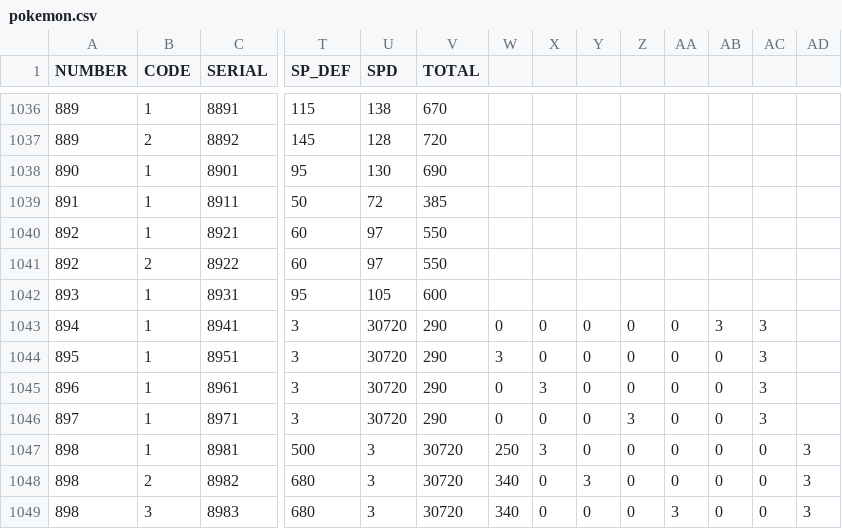
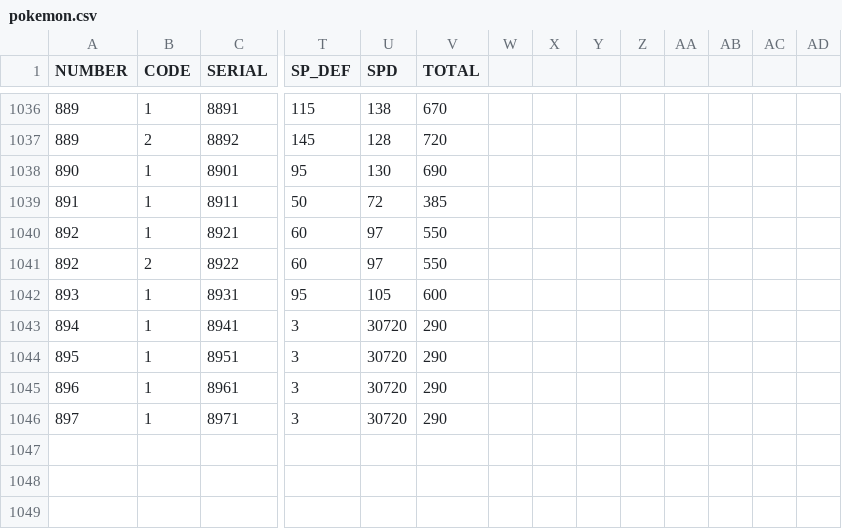
Before and after one commit to rdebullain/dataviz_exercises, a CSV file: pokemon.csv, drawn as a sheet; only a part is shown, gaps mark what is left out; rows hold the shown columns only; the diff names each change by its address in the sheet, - before the commit and + after, or states it on an @@ line.

```diff
--- a/pokemon.csv
+++ b/pokemon.csv
-W1043: 0
+W1043: (empty)
-X1043:X1044: 0
+X1043:X1044: (empty)
-Y1043:Y1046: 0
+Y1043:Y1046: (empty)
-Z1043:Z1045: 0
+Z1043:Z1045: (empty)
-AA1043:AA1046: 0
+AA1043:AA1046: (empty)
-AB1043: 3
+AB1043: (empty)
-AC1043:AC1046: 3
+AC1043:AC1046: (empty)
-W1044: 3
+W1044: (empty)
-AB1044:AB1046: 0
+AB1044:AB1046: (empty)
-W1045:W1046: 0
+W1045:W1046: (empty)
-X1045: 3
+X1045: (empty)
-X1046: 0
+X1046: (empty)
-Z1046: 3
+Z1046: (empty)
-row 1047: 898 | 1 | 8981 | 500 | 3 | 30720 | 250 | 3 | 0 | 0 | 0 | 0 | 0 | 3
-row 1048: 898 | 2 | 8982 | 680 | 3 | 30720 | 340 | 0 | 3 | 0 | 0 | 0 | 0 | 3
-row 1049: 898 | 3 | 8983 | 680 | 3 | 30720 | 340 | 0 | 0 | 0 | 3 | 0 | 0 | 3
```
Also changed, not shown: 1 other file.
